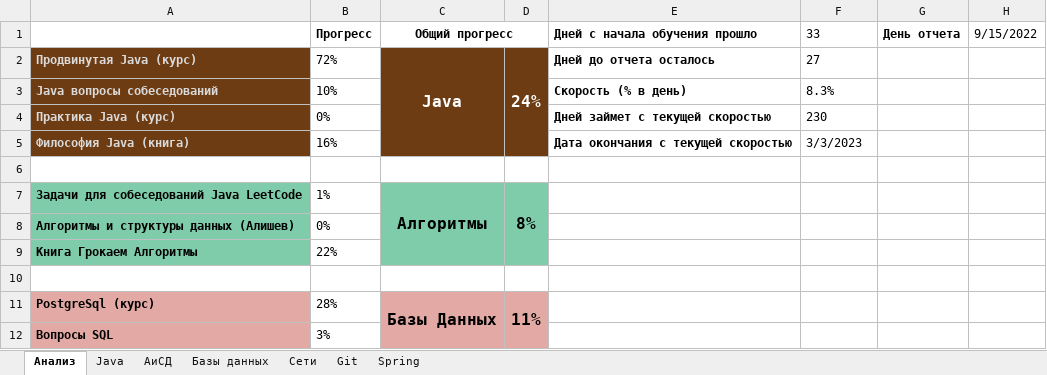
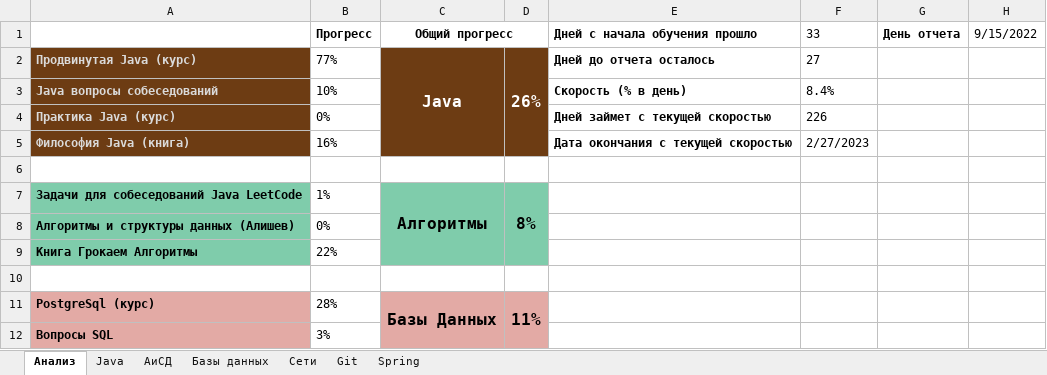
Before and after one commit to Shilaev/Java-Backend, an Excel workbook: JavaBackend_progres.xlsx, sheet Анализ, drawn as a sheet; only a part is shown; values as stored, in another font and other column widths than the file's, no borders; charts and pictures not drawn; the diff names each change by its address in the sheet, - before the commit and + after, or states it on an @@ line.

Commit message:
update progres, regexp conspect

```diff
--- a/JavaBackend_progres.xlsx (sheet Анализ)
+++ b/JavaBackend_progres.xlsx (sheet Анализ)
-B2 (Прогресс): 72%
+B2 (Прогресс): 77%
-D2: 24%
+D2: 26%
-F3 (33): 8.3%
+F3 (33): 8.4%
-F4 (33): 230
+F4 (33): 226
-F5 (33): 3/3/2023
+F5 (33): 2/27/2023
```
Also changed, not shown: sheet Java, charts or pictures, 3 other files.
